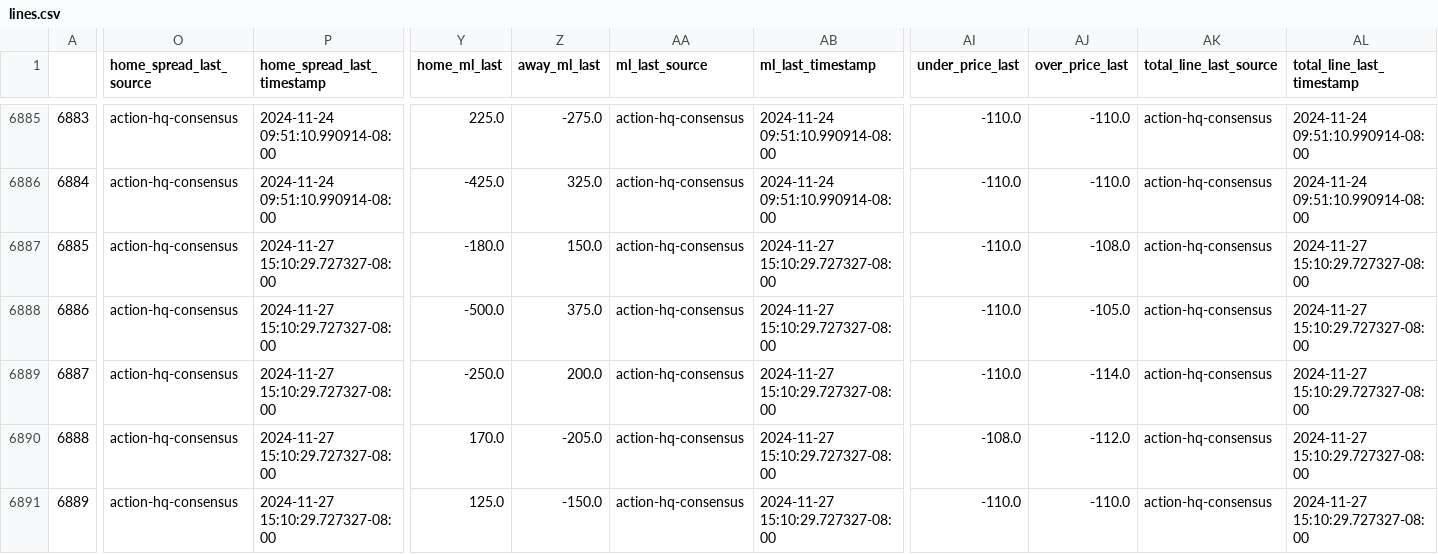
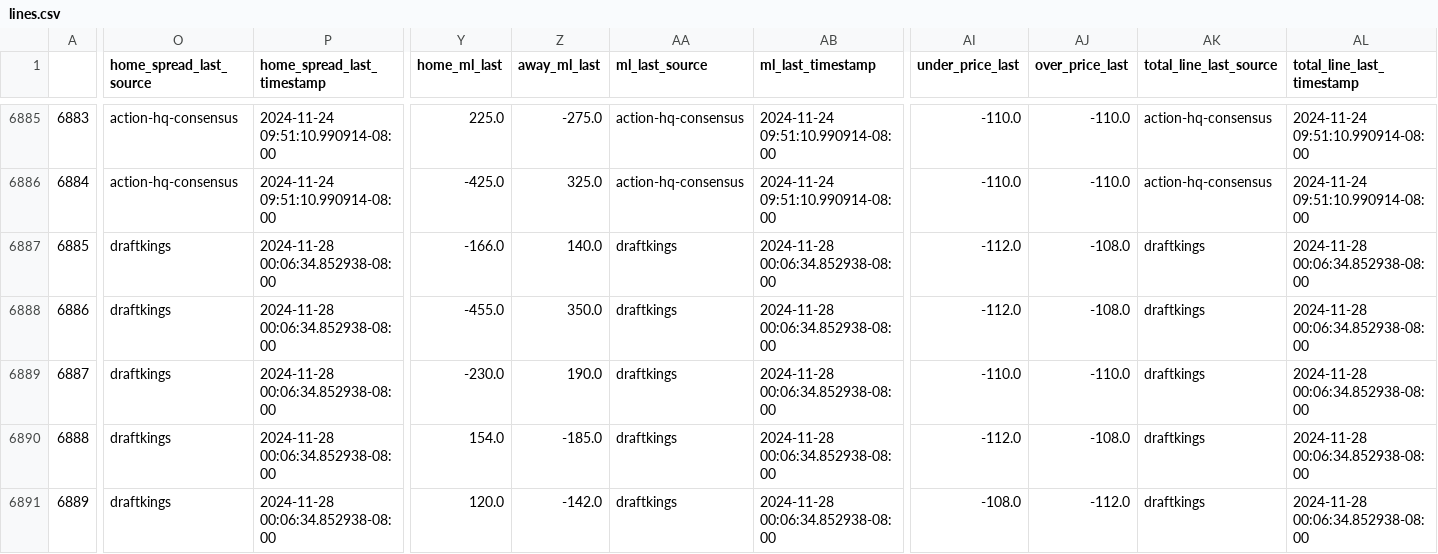
Before and after one commit to greerreNFL/nfelomarket_data, a CSV file: Data/lines.csv, drawn as a sheet; only a part is shown, gaps mark what is left out; the diff covers the shown part only; the diff names each change by its address in the sheet, - before the commit and + after, or states it on an @@ line.

```diff
--- a/Data/lines.csv
+++ b/Data/lines.csv
-O6887:O6891 (home_spread_last_source): action-hq-consensus
+O6887:O6891 (home_spread_last_source): draftkings
-P6887:P6891 (home_spread_last_timestamp): 2024-11-27 15:10:29.727327-08:00
+P6887:P6891 (home_spread_last_timestamp): 2024-11-28 00:06:34.852938-08:00
-Y6887 (home_ml_last): -180.0
+Y6887 (home_ml_last): -166.0
-Z6887 (away_ml_last): 150.0
+Z6887 (away_ml_last): 140.0
-AA6887:AA6891 (ml_last_source): action-hq-consensus
+AA6887:AA6891 (ml_last_source): draftkings
-AB6887:AB6891 (ml_last_timestamp): 2024-11-27 15:10:29.727327-08:00
+AB6887:AB6891 (ml_last_timestamp): 2024-11-28 00:06:34.852938-08:00
-AI6887:AI6888 (under_price_last): -110.0
+AI6887:AI6888 (under_price_last): -112.0
-AK6887:AK6891 (total_line_last_source): action-hq-consensus
+AK6887:AK6891 (total_line_last_source): draftkings
-AL6887:AL6891 (total_line_last_timestamp): 2024-11-27 15:10:29.727327-08:00
+AL6887:AL6891 (total_line_last_timestamp): 2024-11-28 00:06:34.852938-08:00
-Y6888 (home_ml_last): -500.0
+Y6888 (home_ml_last): -455.0
-Z6888 (away_ml_last): 375.0
+Z6888 (away_ml_last): 350.0
-AJ6888 (over_price_last): -105.0
+AJ6888 (over_price_last): -108.0
-Y6889 (home_ml_last): -250.0
+Y6889 (home_ml_last): -230.0
-Z6889 (away_ml_last): 200.0
+Z6889 (away_ml_last): 190.0
-AJ6889 (over_price_last): -114.0
+AJ6889 (over_price_last): -110.0
-Y6890 (home_ml_last): 170.0
+Y6890 (home_ml_last): 154.0
-Z6890 (away_ml_last): -205.0
+Z6890 (away_ml_last): -185.0
-AI6890 (under_price_last): -108.0
+AI6890 (under_price_last): -112.0
-AJ6890 (over_price_last): -112.0
+AJ6890 (over_price_last): -108.0
-Y6891 (home_ml_last): 125.0
+Y6891 (home_ml_last): 120.0
-Z6891 (away_ml_last): -150.0
+Z6891 (away_ml_last): -142.0
-AI6891 (under_price_last): -110.0
+AI6891 (under_price_last): -108.0
-AJ6891 (over_price_last): -110.0
+AJ6891 (over_price_last): -112.0
```
Also changed, not shown: 120 edited cells elsewhere in this file.
